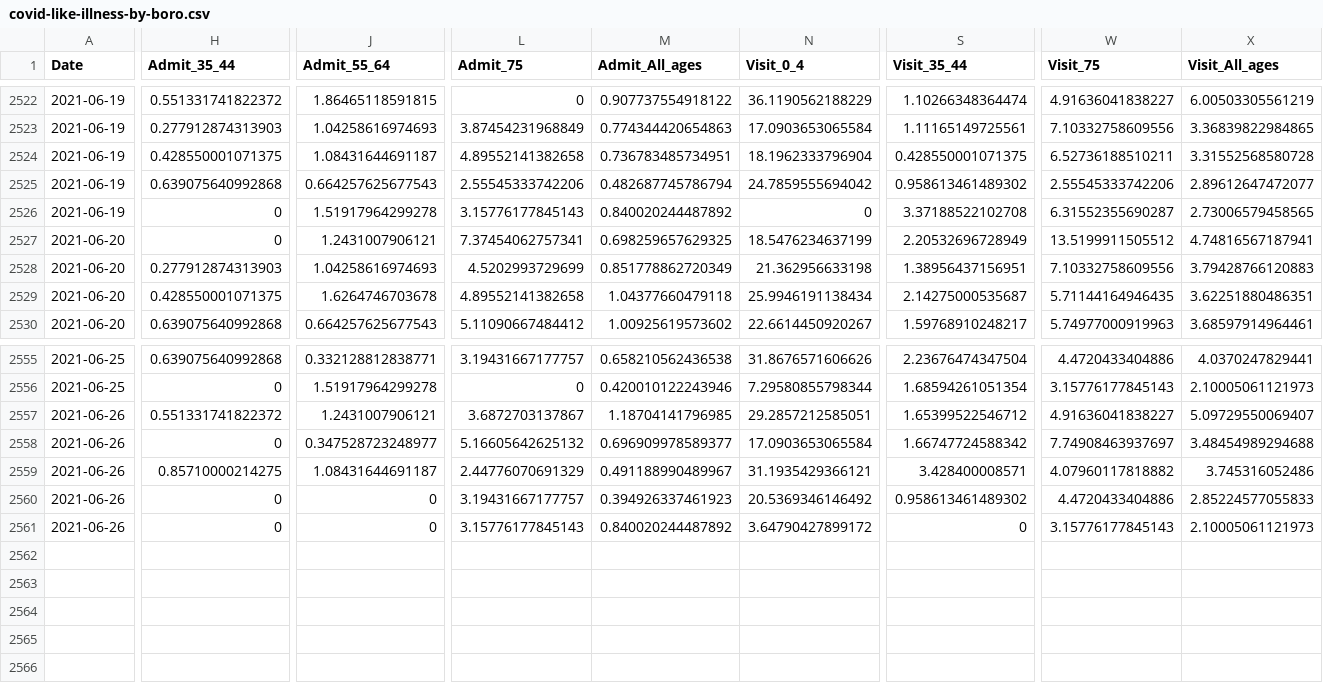
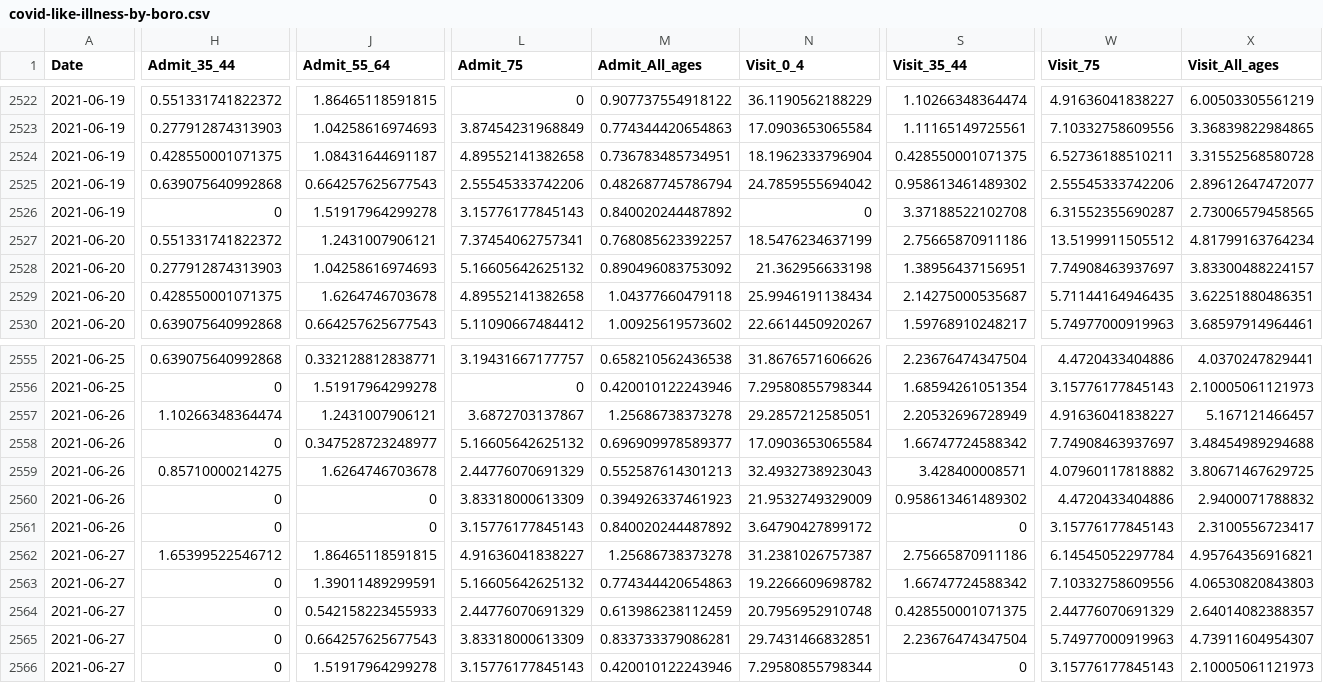
Before and after one commit to nychealth/coronavirus-data, a CSV file: trends/covid-like-illness-by-boro.csv, drawn as a sheet; only a part is shown, gaps mark what is left out; rows hold the shown columns only; the diff covers the shown part only; the diff names each change by its address in the sheet, - before the commit and + after, or states it on an @@ line.

Commit message:
6/28 data update

```diff
--- a/trends/covid-like-illness-by-boro.csv
+++ b/trends/covid-like-illness-by-boro.csv
-H2527 (Admit_35_44): 0
+H2527 (Admit_35_44): 0.551331741822372
-M2527 (Admit_All_ages): 0.698259657629325
+M2527 (Admit_All_ages): 0.768085623392257
-S2527 (Visit_35_44): 2.20532696728949
+S2527 (Visit_35_44): 2.75665870911186
-X2527 (Visit_All_ages): 4.74816567187941
+X2527 (Visit_All_ages): 4.81799163764234
-L2528 (Admit_75): 4.5202993729699
+L2528 (Admit_75): 5.16605642625132
-M2528 (Admit_All_ages): 0.851778862720349
+M2528 (Admit_All_ages): 0.890496083753092
-W2528 (Visit_75): 7.10332758609556
+W2528 (Visit_75): 7.74908463937697
-X2528 (Visit_All_ages): 3.79428766120883
+X2528 (Visit_All_ages): 3.83300488224157
-H2557 (Admit_35_44): 0.551331741822372
+H2557 (Admit_35_44): 1.10266348364474
-M2557 (Admit_All_ages): 1.18704141796985
+M2557 (Admit_All_ages): 1.25686738373278
-S2557 (Visit_35_44): 1.65399522546712
+S2557 (Visit_35_44): 2.20532696728949
-X2557 (Visit_All_ages): 5.09729550069407
+X2557 (Visit_All_ages): 5.167121466457
-J2559 (Admit_55_64): 1.08431644691187
+J2559 (Admit_55_64): 1.6264746703678
-M2559 (Admit_All_ages): 0.491188990489967
+M2559 (Admit_All_ages): 0.552587614301213
-N2559 (Visit_0_4): 31.1935429366121
+N2559 (Visit_0_4): 32.4932738923043
-X2559 (Visit_All_ages): 3.745316052486
+X2559 (Visit_All_ages): 3.80671467629725
-L2560 (Admit_75): 3.19431667177757
+L2560 (Admit_75): 3.83318000613309
-N2560 (Visit_0_4): 20.5369346146492
+N2560 (Visit_0_4): 21.9532749329009
-X2560 (Visit_All_ages): 2.85224577055833
+X2560 (Visit_All_ages): 2.9400071788832
-X2561 (Visit_All_ages): 2.10005061121973
+X2561 (Visit_All_ages): 2.3100556723417
+row 2562: 2021-06-27 | 1.65399522546712 | 1.86465118591815 | 4.91636041838227 | 1.25686738373278 | 31.2381026757387 | 2.75665870911186 | 6.14545052297784 | 4.95764356916821
+row 2563: 2021-06-27 | 0 | 1.39011489299591 | 5.16605642625132 | 0.774344420654863 | 19.2266609698782 | 1.66747724588342 | 7.10332758609556 | 4.06530820843803
+row 2564: 2021-06-27 | 0 | 0.542158223455933 | 2.44776070691329 | 0.613986238112459 | 20.7956952910748 | 0.428550001071375 | 2.44776070691329 | 2.64014082388357
+row 2565: 2021-06-27 | 0 | 0.664257625677543 | 3.83318000613309 | 0.833733379086281 | 29.7431466832851 | 2.23676474347504 | 5.74977000919963 | 4.73911604954307
+row 2566: 2021-06-27 | 0 | 1.51917964299278 | 3.15776177845143 | 0.420010122243946 | 7.29580855798344 | 0 | 3.15776177845143 | 2.10005061121973
```
Also changed, not shown: 10 edited cells elsewhere in this file, latest/last7days-by-modzcta.csv, latest/pp-by-modzcta.csv, 33 other files.
